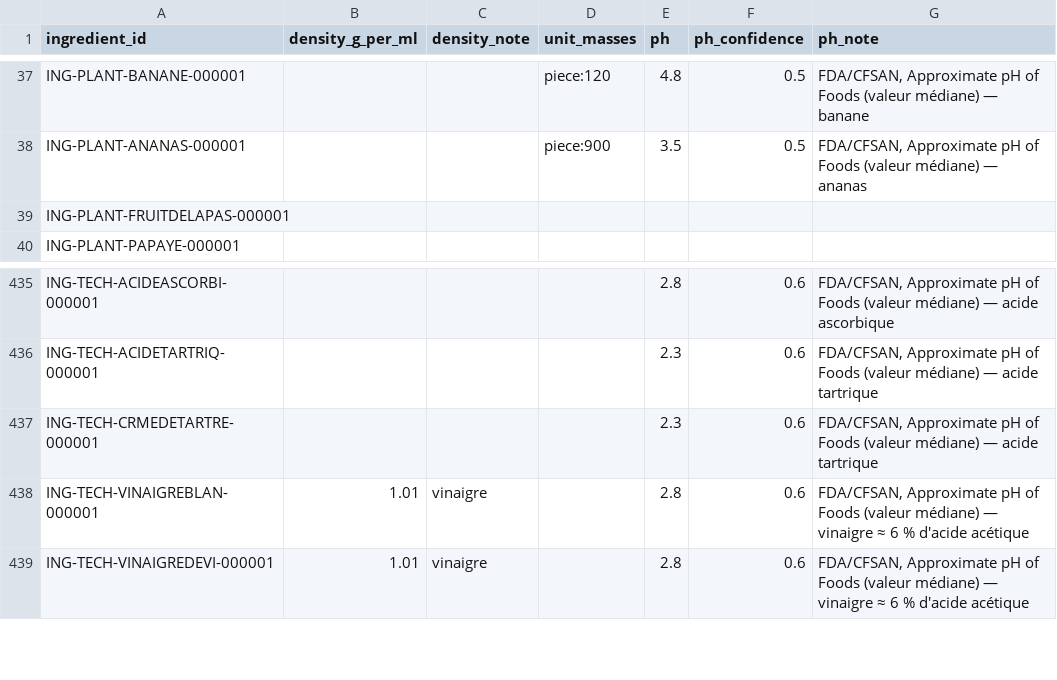
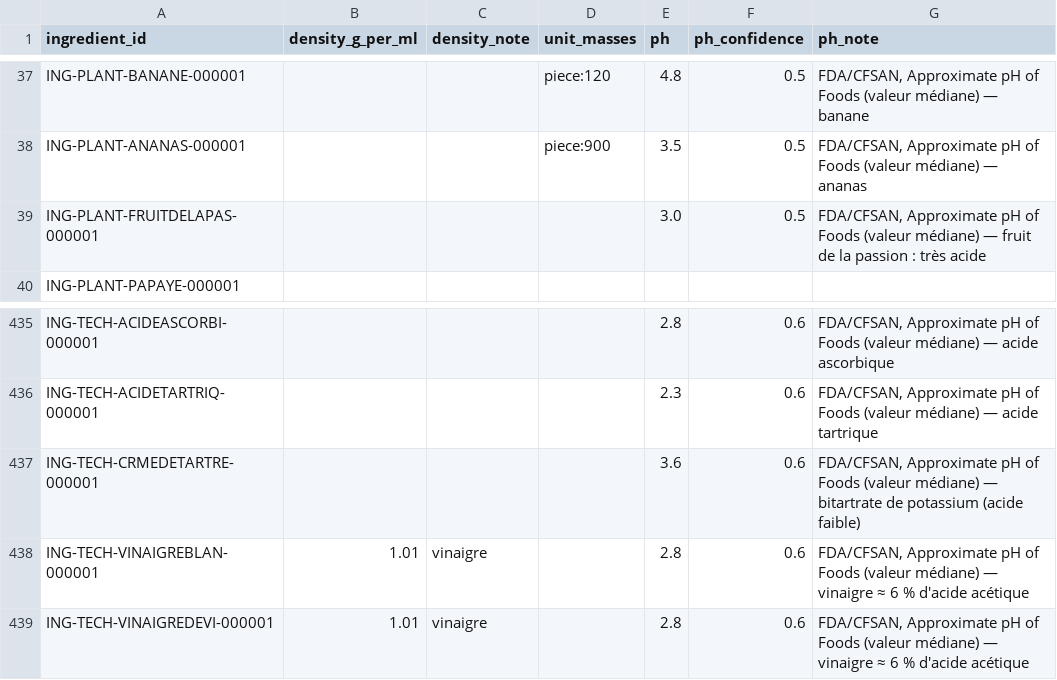
Before and after one commit to Ge-LAG/MaestroPesto, a CSV file: assets/database-enrichment/ingredient_culinary.csv, drawn as a sheet; only a part is shown, gaps mark what is left out.

```diff
--- a/assets/database-enrichment/ingredient_culinary.csv
+++ b/assets/database-enrichment/ingredient_culinary.csv
@@ -38,3 +38,3 @@ ING-PLANT-BANANE-000001,,,piece:120,4.8,0.5,"FDA/CFSAN, Approximate pH of Foods
 ING-PLANT-ANANAS-000001,,,piece:900,3.5,0.5,"FDA/CFSAN, Approximate pH of Foods (valeur médiane) — ananas"
-ING-PLANT-FRUITDELAPAS-000001,,,,,,
+ING-PLANT-FRUITDELAPAS-000001,,,,3.0,0.5,"FDA/CFSAN, Approximate pH of Foods (valeur médiane) — fruit de la passion : très acide"
 ING-PLANT-PAPAYE-000001,,,,,,
@@ -436,3 +436,3 @@ ING-TECH-ACIDEASCORBI-000001,,,,2.8,0.6,"FDA/CFSAN, Approximate pH of Foods (val
 ING-TECH-ACIDETARTRIQ-000001,,,,2.3,0.6,"FDA/CFSAN, Approximate pH of Foods (valeur médiane) — acide tartrique"
-ING-TECH-CRMEDETARTRE-000001,,,,2.3,0.6,"FDA/CFSAN, Approximate pH of Foods (valeur médiane) — acide tartrique"
+ING-TECH-CRMEDETARTRE-000001,,,,3.6,0.6,"FDA/CFSAN, Approximate pH of Foods (valeur médiane) — bitartrate de potassium (acide faible)"
 ING-TECH-VINAIGREBLAN-000001,1.01,vinaigre,,2.8,0.6,"FDA/CFSAN, Approximate pH of Foods (valeur médiane) — vinaigre ≈ 6 % d'acide acétique"
```
Also changed, not shown: assets/database-enrichment/ingredient_flavor_profiles.csv, assets/database-enrichment/ingredient_functional_components.csv, 8 other files.
